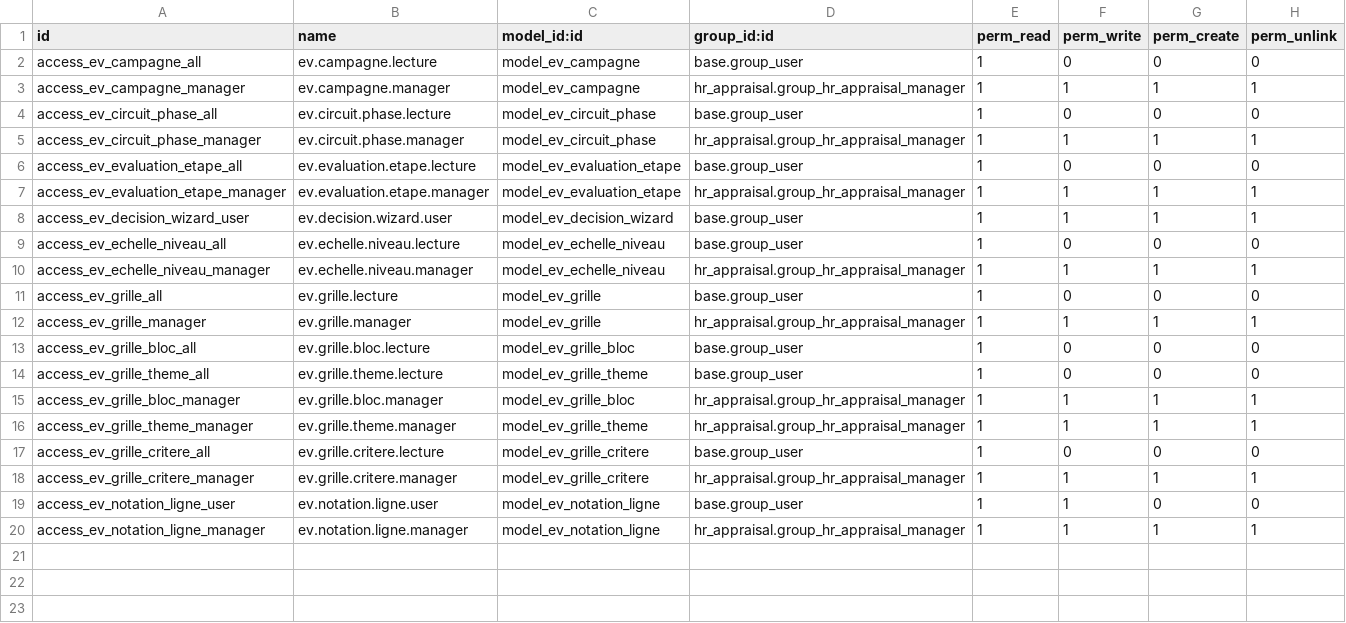
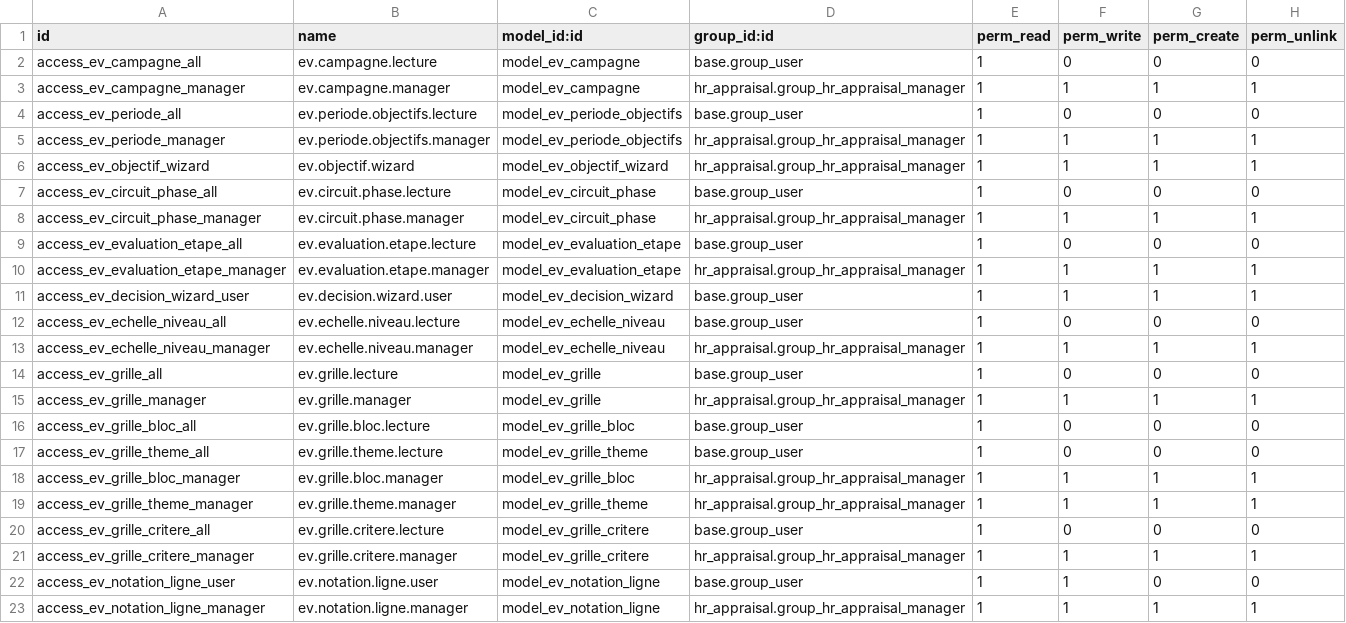
Before and after one commit to kiemdegerald/portail_odoo, a CSV file: gestion_evaluation/security/ir.model.access.csv, drawn as a sheet; the diff names each change by its address in the sheet, - before the commit and + after, or states it on an @@ line.

Commit message:
premiere version d'evalution de la badf
La fixation des objectifs devient un objet à part : elle se fait en début
d'exercice, l'évaluation en fin d'exercice. Les deux se rejoignent par
l'année.

Nouveau modèle ev.periode.objectifs
- exercice, dates d'ouverture et de clôture, et le même ciblage qu'une
  campagne : société, directions, liste d'agents, agents exclus
- brouillon / ouverte / fermée, avec réouverture par le service RH — le
  recours prévu pour un agent oublié ou un responsable absent
- suivi des agents visés, servis, et de ceux qui n'ont rien

Deux écrans de portail
- le responsable fixe les objectifs de ses collaborateurs directs, sans
  qu'aucune évaluation n'existe encore
- l'agent voit ce qu'on lui a demandé et déclare son avancement : un
  objectif fixé en janvier n'était visible nulle part jusqu'ici

La campagne ne fait plus que l'évaluation
- son étape « fixation des objectifs » disparaît, avec les deux actions
  et les deux dates qui l'accompagnaient
- au lancement elle avertit des agents sans objectif pour l'exercice,
  sans bloquer : bloquer punirait l'agent, pas le responsable en retard
- elle retrouve les objectifs par l'exercice, plus par son propre lien

Le service RH saisit à la place d'un responsable absent
- fenêtre de saisie depuis la période, limitée aux agents visés, avec un
  filtre sur ceux qui n'ont encore rien
- l'objectif reste attribué au RESPONSABLE de l'agent, jamais à la RH :
  c'est lui qui répond de la commande passée

```diff
--- a/gestion_evaluation/security/ir.model.access.csv
+++ b/gestion_evaluation/security/ir.model.access.csv
+row 4: access_ev_periode_all | ev.periode.objectifs.lecture | model_ev_periode_objectifs | base.group_user | 1 | 0 | 0 | 0
+row 5: access_ev_periode_manager | ev.periode.objectifs.manager | model_ev_periode_objectifs | hr_appraisal.group_hr_appraisal_manager | 1 | 1 | 1 | 1
+row 6: access_ev_objectif_wizard | ev.objectif.wizard | model_ev_objectif_wizard | hr_appraisal.group_hr_appraisal_manager | 1 | 1 | 1 | 1
```
Also changed, not shown: 14 other files.
